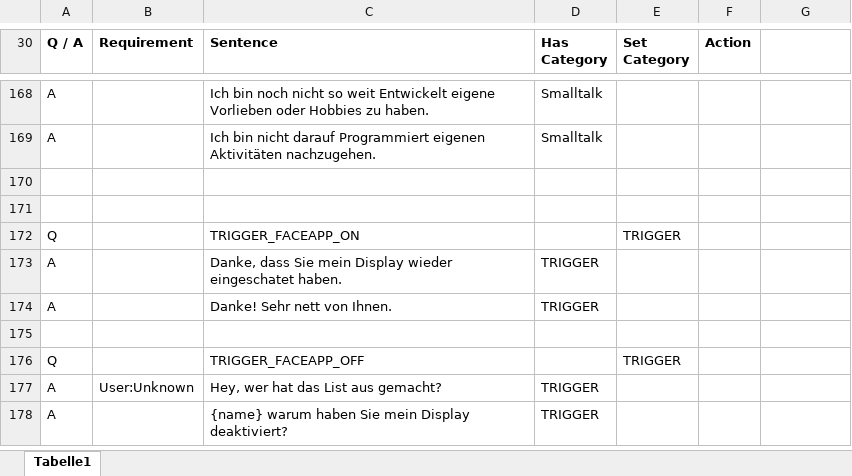
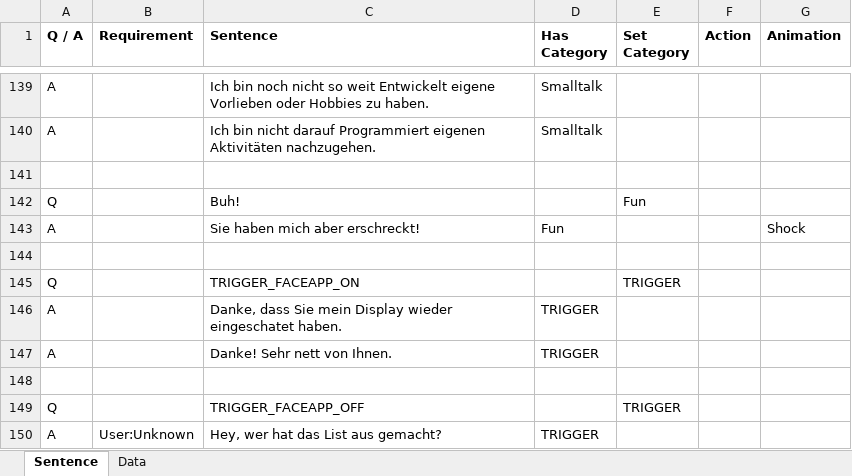
Before and after one commit to MaxMorgenstern/EmeraldAI, an Excel workbook: EmeraldAI/Data/TrainingData/DE_Training.xlsx, sheet Sentence, drawn as a sheet; only a part is shown, gaps mark what is left out; the shorter side is filled out with more unchanged rows; values as stored, in another font and other column widths than the file's, no borders; conditional formats not drawn; addresses are those after the commit; the diff covers the shown part only; the diff names each change by its address in the sheet, - before the commit and + after, or states it on an @@ line.

Commit message:
Extend Excel file with animation

```diff
--- a/EmeraldAI/Data/TrainingData/DE_Training.xlsx (sheet Sentence)
+++ b/EmeraldAI/Data/TrainingData/DE_Training.xlsx (sheet Sentence)
-sheet tab: Tabelle1
+sheet tab: Sentence
+sheet tab: Data
-G1: (empty)
+G1: Animation
+row 142: Q |  | Buh! |  | Fun
+row 143: A |  | Sie haben mich aber erschreckt! | Fun |  |  | Shock
```
Also changed, not shown: 29 removed rows elsewhere in this sheet, 1 other file.
